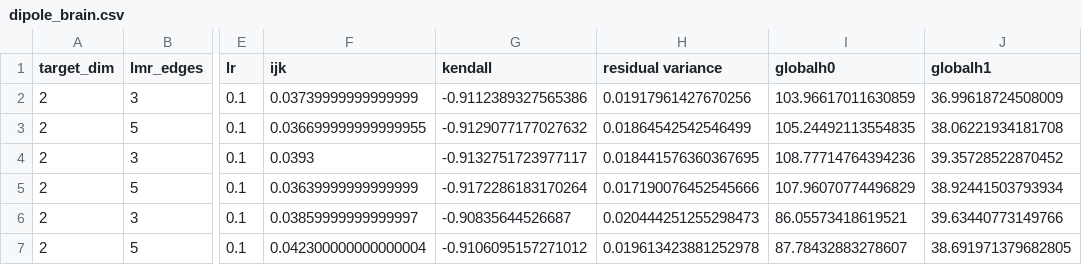
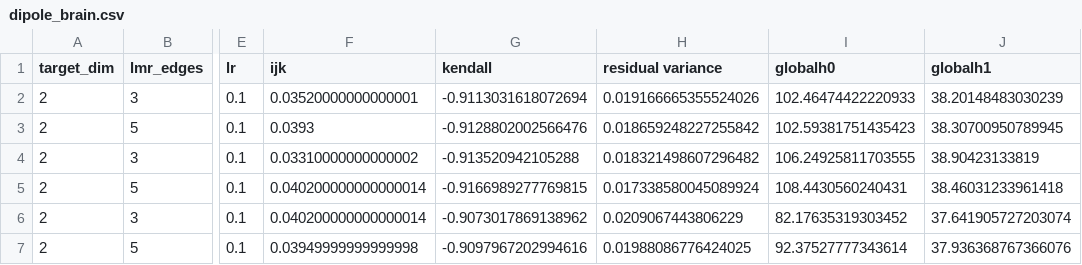
Before and after one commit to aywagner/DIPOLE, a CSV file: tables/dipole_brain.csv, drawn as a sheet; only a part is shown, gaps mark what is left out; the diff covers the shown part only; the diff names each change by its address in the sheet, - before the commit and + after, or states it on an @@ line.

```diff
--- a/tables/dipole_brain.csv
+++ b/tables/dipole_brain.csv
-F2 (ijk): 0.03739999999999999
+F2 (ijk): 0.03520000000000001
-G2 (kendall): -0.9112389327565386
+G2 (kendall): -0.9113031618072694
-H2 (residual variance): 0.01917961427670256
+H2 (residual variance): 0.019166665355524026
-I2 (globalh0): 103.96617011630859
+I2 (globalh0): 102.46474422220933
-J2 (globalh1): 36.99618724508009
+J2 (globalh1): 38.20148483030239
-F3 (ijk): 0.036699999999999955
+F3 (ijk): 0.0393
-G3 (kendall): -0.9129077177027632
+G3 (kendall): -0.9128802002566476
-H3 (residual variance): 0.01864542542546499
+H3 (residual variance): 0.018659248227255842
-I3 (globalh0): 105.24492113554835
+I3 (globalh0): 102.59381751435423
-J3 (globalh1): 38.06221934181708
+J3 (globalh1): 38.30700950789945
-F4 (ijk): 0.0393
+F4 (ijk): 0.03310000000000002
-G4 (kendall): -0.9132751723977117
+G4 (kendall): -0.913520942105288
-H4 (residual variance): 0.018441576360367695
+H4 (residual variance): 0.018321498607296482
-I4 (globalh0): 108.77714764394236
+I4 (globalh0): 106.24925811703555
-J4 (globalh1): 39.35728522870452
+J4 (globalh1): 38.90423133819
-F5 (ijk): 0.03639999999999999
+F5 (ijk): 0.040200000000000014
-G5 (kendall): -0.9172286183170264
+G5 (kendall): -0.9166989277769815
-H5 (residual variance): 0.017190076452545666
+H5 (residual variance): 0.017338580045089924
-I5 (globalh0): 107.96070774496829
+I5 (globalh0): 108.4430560240431
-J5 (globalh1): 38.92441503793934
+J5 (globalh1): 38.46031233961418
-F6 (ijk): 0.03859999999999997
+F6 (ijk): 0.040200000000000014
-G6 (kendall): -0.90835644526687
+G6 (kendall): -0.9073017869138962
-H6 (residual variance): 0.020444251255298473
+H6 (residual variance): 0.0209067443806229
-I6 (globalh0): 86.05573418619521
+I6 (globalh0): 82.17635319303452
-J6 (globalh1): 39.63440773149766
+J6 (globalh1): 37.641905727203074
-F7 (ijk): 0.042300000000000004
+F7 (ijk): 0.03949999999999998
-G7 (kendall): -0.9106095157271012
+G7 (kendall): -0.9097967202994616
-H7 (residual variance): 0.019613423881252978
+H7 (residual variance): 0.01988086776424025
-I7 (globalh0): 87.78432883278607
+I7 (globalh0): 92.37527777343614
-J7 (globalh1): 38.691971379682805
+J7 (globalh1): 37.936368767366076
```
Also changed, not shown: 90 edited cells elsewhere in this file, tables/tsne_faces.csv, tables/tsne_mammoth.csv, 26 other files.
